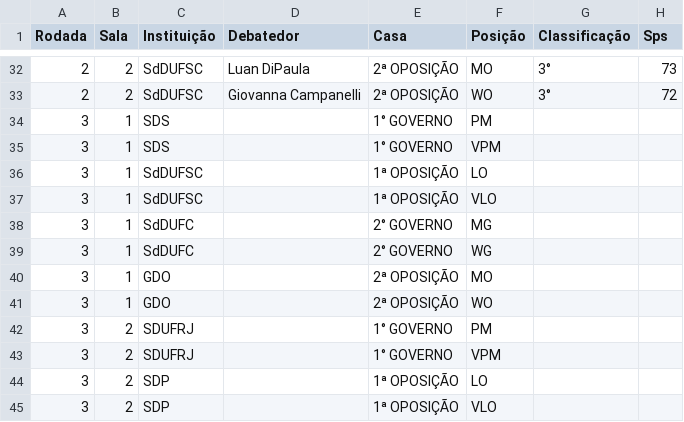
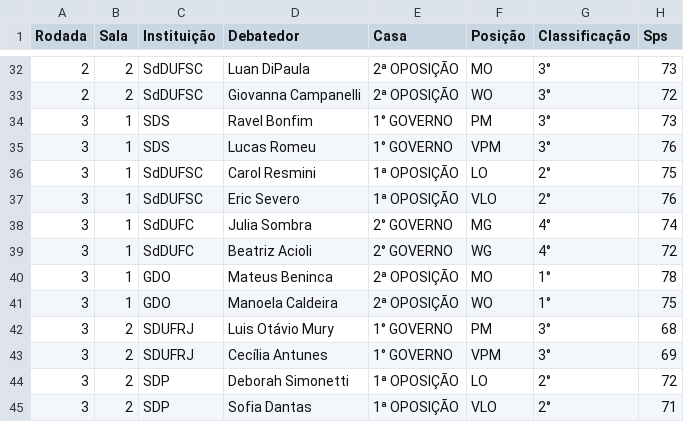
Before and after one commit to Raphael-Dias-UFRJ/torneio_sociedades, a CSV file: data/Registro_CNDC - TdS_Resultados.csv, drawn as a sheet; only a part is shown, gaps mark what is left out; the diff covers the shown part only.

```diff
--- a/data/Registro_CNDC - TdS_Resultados.csv
+++ b/data/Registro_CNDC - TdS_Resultados.csv
@@ -33,13 +33,13 @@ Rodada,Sala,Instituição,Debatedor,Casa,Posição,Classificação,Sps
 2,2,SdDUFSC,Giovanna Campanelli,2ª OPOSIÇÃO,WO,3°,72
-3,1,SDS,,1° GOVERNO,PM,,
-3,1,SDS,,1° GOVERNO,VPM,,
-3,1,SdDUFSC,,1ª OPOSIÇÃO,LO,,
-3,1,SdDUFSC,,1ª OPOSIÇÃO,VLO,,
-3,1,SdDUFC,,2° GOVERNO,MG,,
-3,1,SdDUFC,,2° GOVERNO,WG,,
-3,1,GDO,,2ª OPOSIÇÃO,MO,,
-3,1,GDO,,2ª OPOSIÇÃO,WO,,
-3,2,SDUFRJ,,1° GOVERNO,PM,,
-3,2,SDUFRJ,,1° GOVERNO,VPM,,
-3,2,SDP,,1ª OPOSIÇÃO,LO,,
-3,2,SDP,,1ª OPOSIÇÃO,VLO,,
+3,1,SDS,Ravel Bonfim,1° GOVERNO,PM,3°,73
+3,1,SDS,Lucas Romeu,1° GOVERNO,VPM,3°,76
+3,1,SdDUFSC,Carol Resmini,1ª OPOSIÇÃO,LO,2°,75
+3,1,SdDUFSC,Eric Severo,1ª OPOSIÇÃO,VLO,2°,76
+3,1,SdDUFC,Julia Sombra,2° GOVERNO,MG,4°,74
+3,1,SdDUFC,Beatriz Acioli,2° GOVERNO,WG,4°,72
+3,1,GDO,Mateus Beninca,2ª OPOSIÇÃO,MO,1°,78
+3,1,GDO,Manoela Caldeira,2ª OPOSIÇÃO,WO,1°,75
+3,2,SDUFRJ,Luis Otávio Mury,1° GOVERNO,PM,3°,68
+3,2,SDUFRJ,Cecília Antunes,1° GOVERNO,VPM,3°,69
+3,2,SDP,Deborah Simonetti,1ª OPOSIÇÃO,LO,2°,72
+3,2,SDP,Sofia Dantas,1ª OPOSIÇÃO,VLO,2°,71
```
Also changed, not shown: 12 edited cells elsewhere in this file, data/Registro_CNDC - TdS_Juizes.csv, data/Registro_CNDC - TdS_Rodadas.csv.
